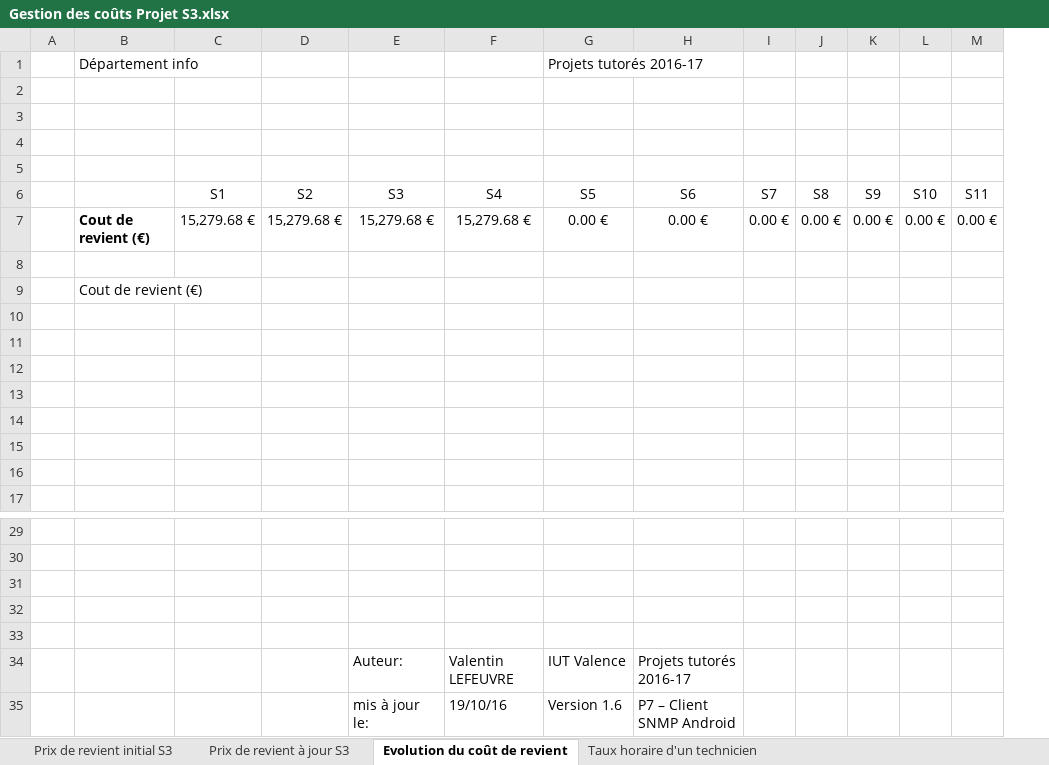
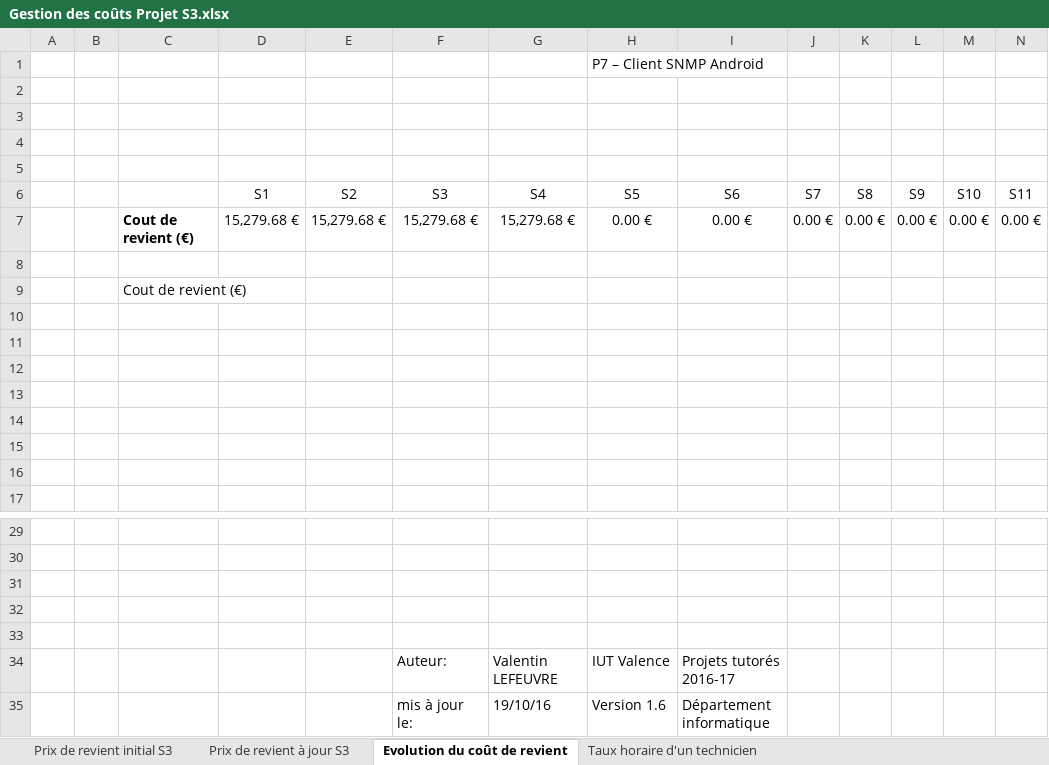
Before and after one commit to DylanFayant/SecondYearProject, an Excel workbook: doc/Gestion des coûts/Gestion des coûts Projet S3.xlsx, sheet Evolution du coût de revient, drawn as a sheet; only a part is shown, gaps mark what is left out; values as stored, in another font and other column widths than the file's, no borders; charts and pictures not drawn; removed rows and columns are numbered as before the commit, all else as after; rows hold the shown columns only; the diff names each change by its address in the sheet, - before the commit and + after, or states it on an @@ line.

```diff
--- a/doc/Gestion des coûts/Gestion des coûts Projet S3.xlsx (sheet Evolution du coût de revient)
+++ b/doc/Gestion des coûts/Gestion des coûts Projet S3.xlsx (sheet Evolution du coût de revient)
+column B, empty
-row 1:  | Département info |  |  |  |  | Projets tutorés 2016-17
+row 1:  |  |  |  |  |  |  | P7 – Client SNMP Android
-I35 (S6): P7 – Client SNMP Android
+I35 (S6): Département informatique
```
Also changed, not shown: sheet Prix de revient à jour S3, sheet Taux horaire d'un technicien, sheet Prix de revient initial S3, formulas that keep their value, charts or pictures, 12 other files.
